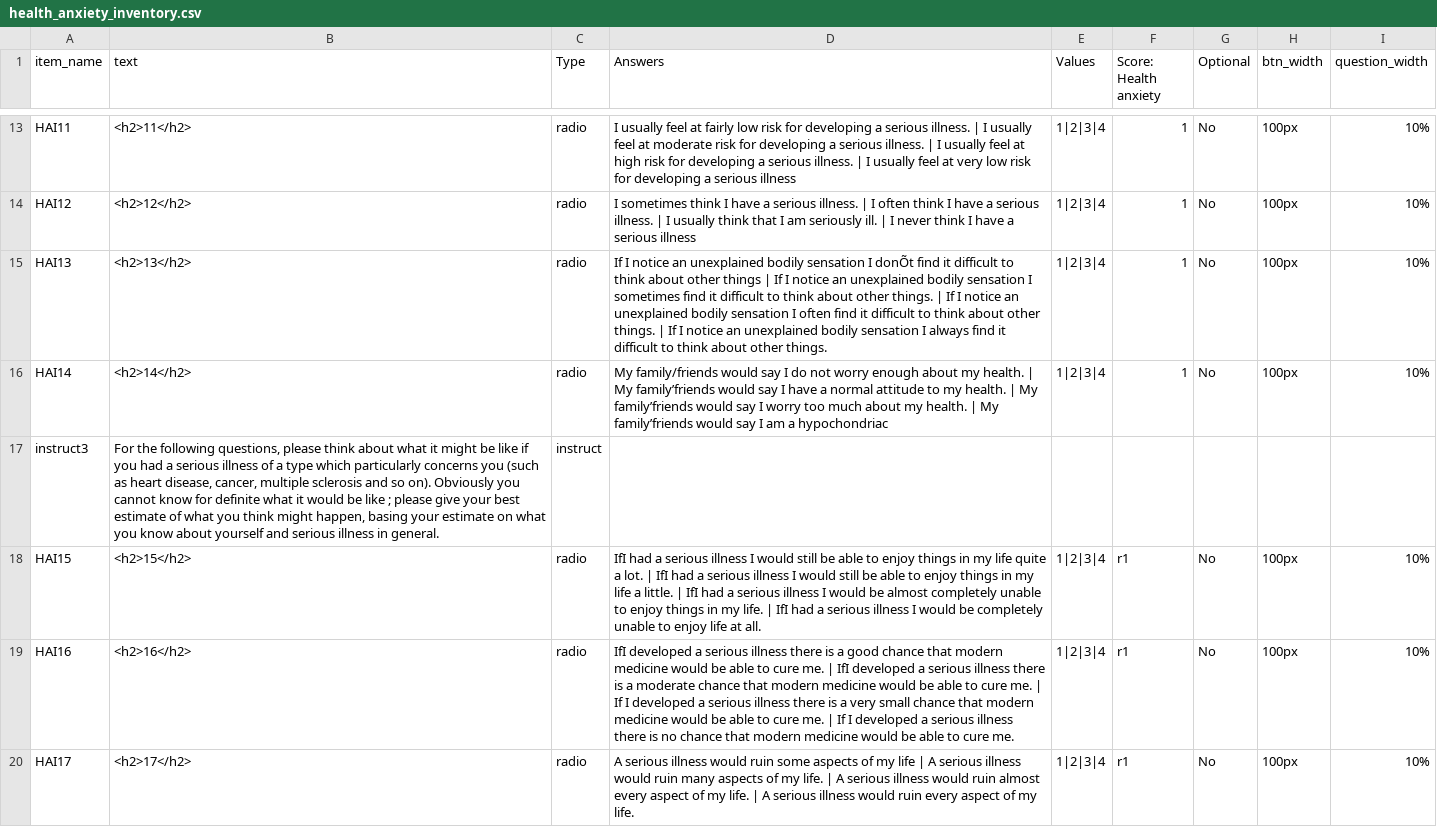
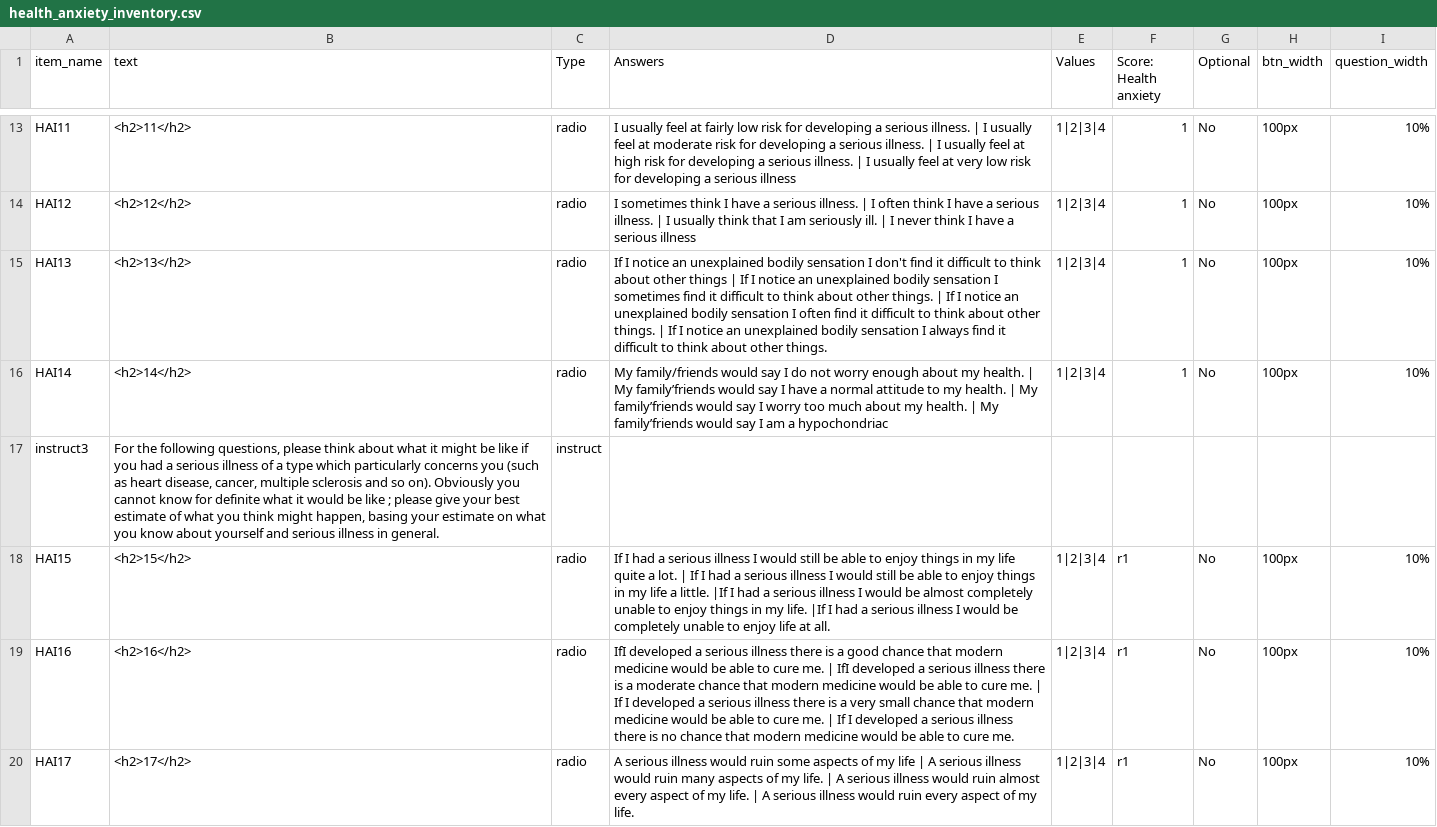
Before and after one commit to haffey-studies/bsc-2020, a CSV file: web/User/Surveys/health_anxiety_inventory.csv, drawn as a sheet; only a part is shown, gaps mark what is left out.

Commit message:
further typos for HAI

```diff
--- a/web/User/Surveys/health_anxiety_inventory.csv
+++ b/web/User/Surveys/health_anxiety_inventory.csv
@@ -14,6 +14,6 @@ HAI11,<h2>11</h2>,radio," I usually feel at fairly low risk for developing a ser
 HAI12,<h2>12</h2>,radio," I sometimes think I have a serious illness. |  I often think I have a serious illness. | I usually think that I am seriously ill. | I never think I have a serious illness",1|2|3|4,1,No,100px,10%,
-HAI13,<h2>13</h2>,radio,If I notice an unexplained bodily sensation I donÕt find it difficult to think about other things |  If I notice an unexplained bodily sensation I sometimes find it difficult to think about other things. |  If I notice an unexplained bodily sensation I often find it difficult to think about other things. |  If I notice an unexplained bodily sensation I always find it difficult to think about other things.,1|2|3|4,1,No,100px,10%,
+HAI13,<h2>13</h2>,radio,If I notice an unexplained bodily sensation I don't find it difficult to think about other things |  If I notice an unexplained bodily sensation I sometimes find it difficult to think about other things. |  If I notice an unexplained bodily sensation I often find it difficult to think about other things. |  If I notice an unexplained bodily sensation I always find it difficult to think about other things.,1|2|3|4,1,No,100px,10%,
 HAI14,<h2>14</h2>,radio,My family/friends would say I do not worry enough about my health. | My family’friends would say I have a normal attitude to my health. |  My family’friends would say I worry too much about my health. |  My family’friends would say I am a hypochondriac,1|2|3|4,1,No,100px,10%,
 instruct3,"For the following questions, please think about what it might be like if you had a serious illness of a type which particularly concerns you (such as heart disease, cancer, multiple sclerosis and so on). Obviously you cannot know for definite what it would be like ; please give your best estimate of what you think might happen, basing your estimate on what you know about yourself and serious illness in general.",instruct,,,,,,,
-HAI15,<h2>15</h2>,radio,IfI had a serious illness I would still be able to enjoy things in my life quite a lot. |  IfI had a serious illness I would still be able to enjoy things in my life a little. |  IfI had a serious illness I would be almost completely unable to enjoy things in my life. |  IfI had a serious illness I would be completely unable to enjoy life at all.,1|2|3|4,r1,No,100px,10%,
+HAI15,<h2>15</h2>,radio,If I had a serious illness I would still be able to enjoy things in my life quite a lot. |  If I had a serious illness I would still be able to enjoy things in my life a little. |If I had a serious illness I would be almost completely unable to enjoy things in my life. |If I had a serious illness I would be completely unable to enjoy life at all.,1|2|3|4,r1,No,100px,10%,
 HAI16,<h2>16</h2>,radio,IfI developed a serious illness there is a good chance that modern medicine would be able to cure me. |  IfI developed a serious illness there is a moderate chance that modern medicine would be able to cure me. | If I developed a serious illness there is a very small chance that modern medicine would be able to cure me. | If I developed a serious illness there is no chance that modern medicine would be able to cure me.,1|2|3|4,r1,No,100px,10%,
```
Also changed, not shown: 2 other files.
